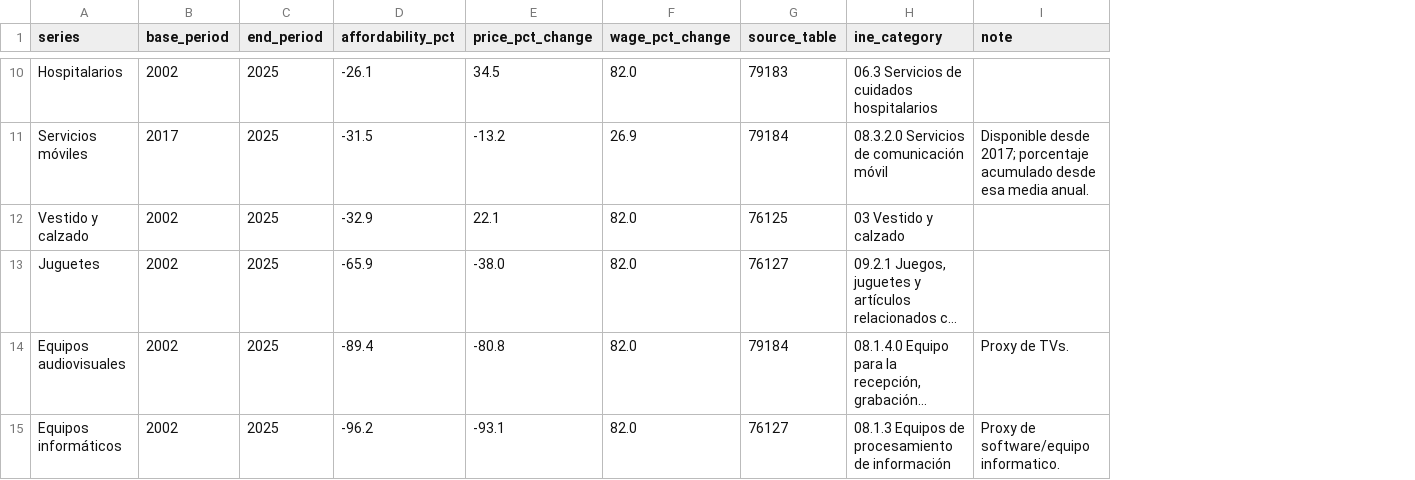
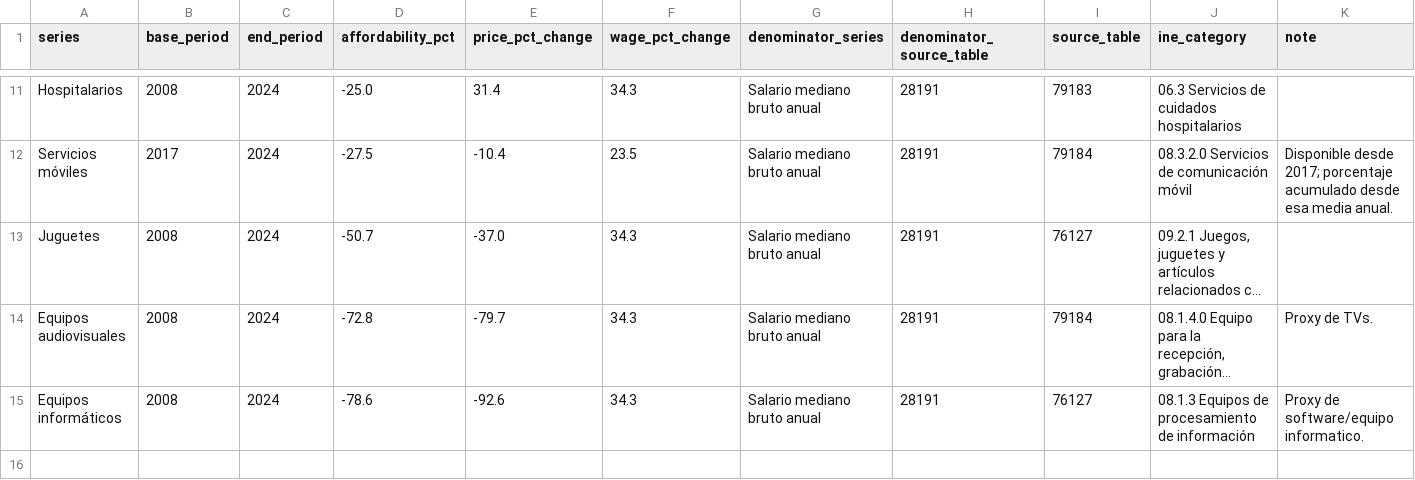
Before and after one commit to victoriano/ine-spain-price-changes, a CSV file: outputs/ine-price-changes-spain/ine_spain_affordability_wages_summary.csv, drawn as a sheet; only a part is shown, gaps mark what is left out; long unchanged cells end in …; removed rows and columns are numbered as before the commit, all else as after; the diff covers the shown part only; the diff names each change by its address in the sheet, - before the commit and + after, or states it on an @@ line.

Commit message:
Use median wage for affordability chart

```diff
--- a/outputs/ine-price-changes-spain/ine_spain_affordability_wages_summary.csv
+++ b/outputs/ine-price-changes-spain/ine_spain_affordability_wages_summary.csv
+column G (denominator_series), rows 11-15: all Salario mediano bruto anual
+column H (denominator_source_table), rows 11-15: all 28191
-B11 (base_period): 2002
+B11 (base_period): 2008
-C11:C12 (end_period): 2025
+C11:C12 (end_period): 2024
-D11 (affordability_pct): -26.1
+D11 (affordability_pct): -25.0
-E11 (price_pct_change): 34.5
+E11 (price_pct_change): 31.4
-F11 (wage_pct_change): 82.0
+F11 (wage_pct_change): 34.3
-D12 (affordability_pct): -31.5
+D12 (affordability_pct): -27.5
-E12 (price_pct_change): -13.2
+E12 (price_pct_change): -10.4
-F12 (wage_pct_change): 26.9
+F12 (wage_pct_change): 23.5
-row 12: Vestido y calzado | 2002 | 2025 | -32.9 | 22.1 | 82.0 | 76125 | 03 Vestido y calzado
-B13:B15 (base_period): 2002
+B13:B15 (base_period): 2008
-C13:C15 (end_period): 2025
+C13:C15 (end_period): 2024
-D13 (affordability_pct): -65.9
+D13 (affordability_pct): -50.7
-E13 (price_pct_change): -38.0
+E13 (price_pct_change): -37.0
-F13:F15 (wage_pct_change): 82.0
+F13:F15 (wage_pct_change): 34.3
-D14 (affordability_pct): -89.4
+D14 (affordability_pct): -72.8
-E14 (price_pct_change): -80.8
+E14 (price_pct_change): -79.7
-D15 (affordability_pct): -96.2
+D15 (affordability_pct): -78.6
-E15 (price_pct_change): -93.1
+E15 (price_pct_change): -92.6
```
Also changed, not shown: 3 added rows, 2 removed rows and 30 edited cells elsewhere in this file, 9 other files.
